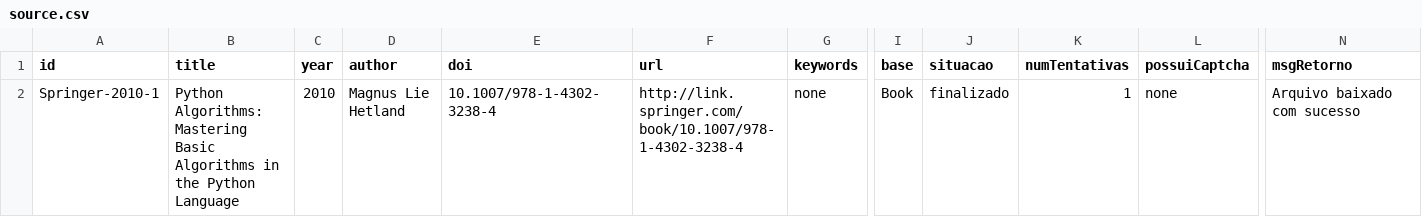
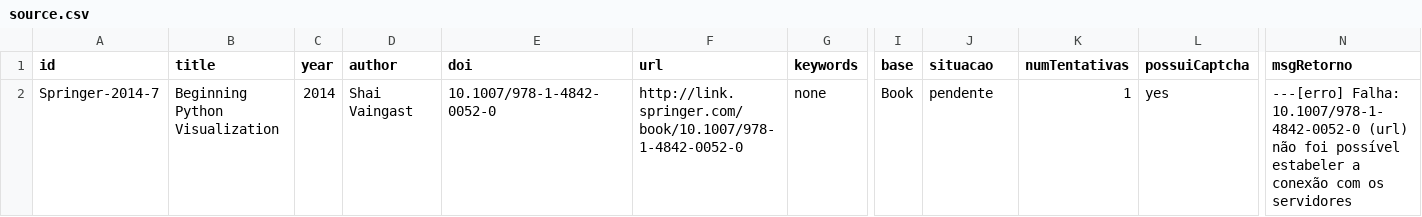
Before and after one commit to rodisantana2002/BuscaImplacavel, a CSV file: bases/source.csv, drawn as a sheet; only a part is shown, gaps mark what is left out; the diff names each change by its address in the sheet, - before the commit and + after, or states it on an @@ line.

```diff
--- a/bases/source.csv
+++ b/bases/source.csv
-A2 (id): Springer-2010-1
+A2 (id): Springer-2014-7
-B2 (title): Python Algorithms: Mastering Basic Algorithms in the Python Language
+B2 (title): Beginning Python Visualization
-C2 (year): 2010
+C2 (year): 2014
-D2 (author): Magnus Lie Hetland
+D2 (author): Shai Vaingast
-E2 (doi): 10.1007/978-1-4302-3238-4
+E2 (doi): 10.1007/978-1-4842-0052-0
-F2 (url): http://link.springer.com/book/10.1007/978-1-4302-3238-4
+F2 (url): http://link.springer.com/book/10.1007/978-1-4842-0052-0
-J2 (situacao): finalizado
+J2 (situacao): pendente
-L2 (possuiCaptcha): none
+L2 (possuiCaptcha): yes
-N2 (msgRetorno): Arquivo baixado com sucesso
+N2 (msgRetorno): ---[erro] Falha: 10.1007/978-1-4842-0052-0 (url) não foi possível estabeler a conexão com os servidores
```
Also changed, not shown: 5 other files.
